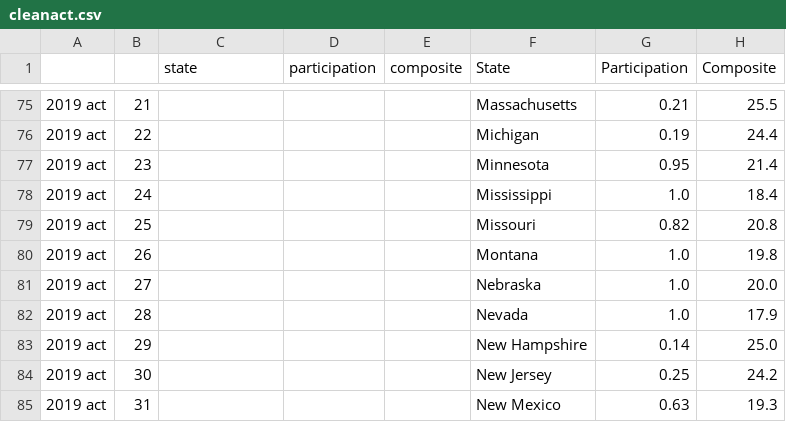
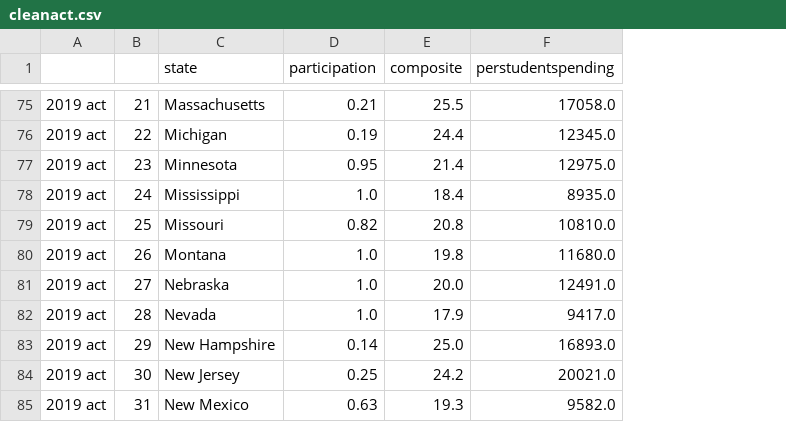
Before and after one commit to and-scott/test-score-project, a CSV file: cleanact.csv, drawn as a sheet; only a part is shown, gaps mark what is left out; removed rows and columns are numbered as before the commit, all else as after; the diff covers the shown part only; the diff names each change by its address in the sheet, - before the commit and + after, or states it on an @@ line.

```diff
--- a/cleanact.csv
+++ b/cleanact.csv
-column F (State), rows 75-85: Massachusetts | Michigan | Minnesota | Mississippi | Missouri | Montana | Nebraska | Nevada | New Hampshire | New Jersey | New Mexico
-column G (Participation), rows 75-85: 0.21 | 0.19 | 0.95 | 1.0 | 0.82 | 1.0 | 1.0 | 1.0 | 0.14 | 0.25 | 0.63
-column H (Composite), rows 75-85: 25.5 | 24.4 | 21.4 | 18.4 | 20.8 | 19.8 | 20.0 | 17.9 | 25.0 | 24.2 | 19.3
+column F (perstudentspending), rows 75-85: 17058.0 | 12345.0 | 12975.0 | 8935.0 | 10810.0 | 11680.0 | 12491.0 | 9417.0 | 16893.0 | 20021.0 | 9582.0
-C75 (state): (empty)
+C75 (state): Massachusetts
-D75 (participation): (empty)
+D75 (participation): 0.21
-E75 (composite): (empty)
+E75 (composite): 25.5
-C76 (state): (empty)
+C76 (state): Michigan
-D76 (participation): (empty)
+D76 (participation): 0.19
-E76 (composite): (empty)
+E76 (composite): 24.4
-C77 (state): (empty)
+C77 (state): Minnesota
-D77 (participation): (empty)
+D77 (participation): 0.95
-E77 (composite): (empty)
+E77 (composite): 21.4
-C78 (state): (empty)
+C78 (state): Mississippi
-D78 (participation): (empty)
+D78 (participation): 1.0
-E78 (composite): (empty)
+E78 (composite): 18.4
-C79 (state): (empty)
+C79 (state): Missouri
-D79 (participation): (empty)
+D79 (participation): 0.82
-E79 (composite): (empty)
+E79 (composite): 20.8
-C80 (state): (empty)
+C80 (state): Montana
-D80:D82 (participation): (empty)
+D80:D82 (participation): 1.0
-E80 (composite): (empty)
+E80 (composite): 19.8
-C81 (state): (empty)
+C81 (state): Nebraska
-E81 (composite): (empty)
+E81 (composite): 20.0
-C82 (state): (empty)
+C82 (state): Nevada
-E82 (composite): (empty)
+E82 (composite): 17.9
-C83 (state): (empty)
+C83 (state): New Hampshire
-D83 (participation): (empty)
+D83 (participation): 0.14
-E83 (composite): (empty)
+E83 (composite): 25.0
-C84 (state): (empty)
+C84 (state): New Jersey
-D84 (participation): (empty)
+D84 (participation): 0.25
-E84 (composite): (empty)
+E84 (composite): 24.2
-C85 (state): (empty)
+C85 (state): New Mexico
-D85 (participation): (empty)
+D85 (participation): 0.63
-E85 (composite): (empty)
+E85 (composite): 19.3
```
Also changed, not shown: 123 edited cells elsewhere in this file, cleansat.csv, 6 other files.
